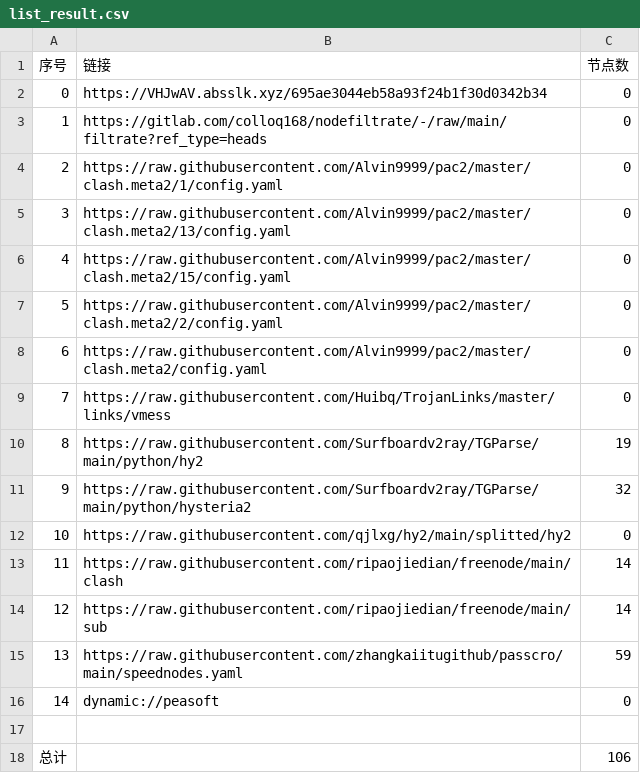
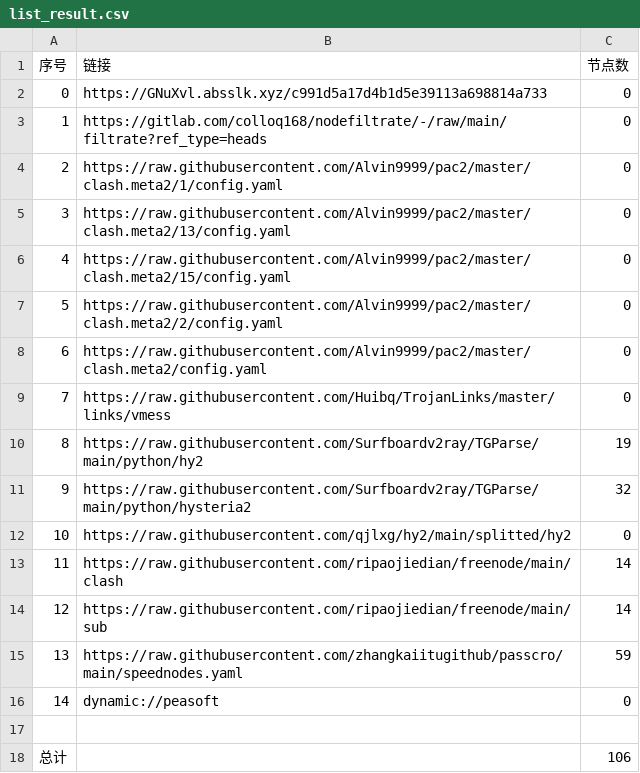
Before and after one commit to xlh001/AutoMergePublicNodes, a CSV file: list_result.csv, drawn as a sheet.

```diff
--- a/list_result.csv
+++ b/list_result.csv
@@ -1,3 +1,3 @@
 序号,链接,节点数
-0,https://VHJwAV.absslk.xyz/695ae3044eb58a93f24b1f30d0342b34,0
+0,https://GNuXvl.absslk.xyz/c991d5a17d4b1d5e39113a698814a733,0
 1,https://gitlab.com/colloq168/nodefiltrate/-/raw/main/filtrate?ref_type=heads,0
```
Also changed, not shown: 3 other files.
